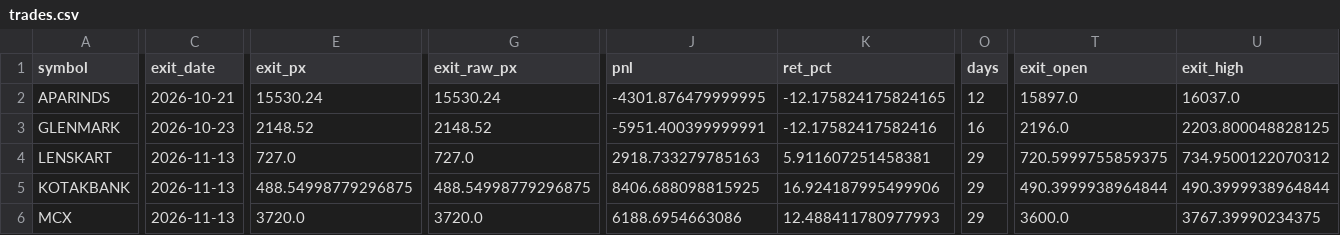
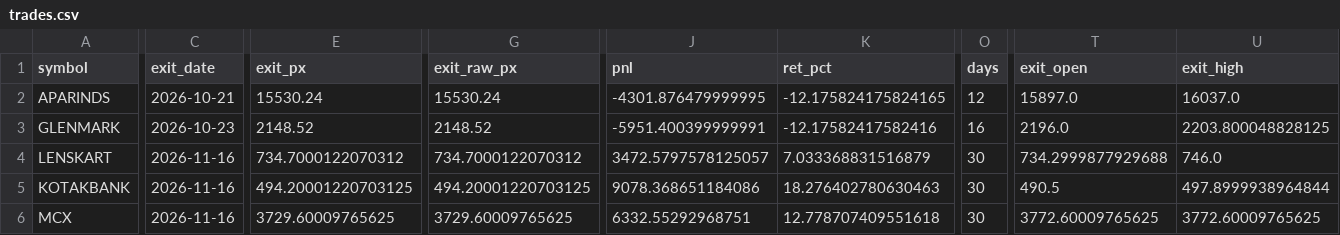
Before and after one commit to Divyang2411/ICHIMOKU-PAPER-TRADING, a CSV file: paper/trades.csv, drawn as a sheet; only a part is shown, gaps mark what is left out; the diff covers the shown part only; the diff names each change by its address in the sheet, - before the commit and + after, or states it on an @@ line.

Commit message:
Paper trade 2026-11-17

```diff
--- a/paper/trades.csv
+++ b/paper/trades.csv
-C4:C6 (exit_date): 2026-11-13
+C4:C6 (exit_date): 2026-11-16
-E4 (exit_px): 727.0
+E4 (exit_px): 734.7000122070312
-G4 (exit_raw_px): 727.0
+G4 (exit_raw_px): 734.7000122070312
-J4 (pnl): 2918.733279785163
+J4 (pnl): 3472.5797578125057
-K4 (ret_pct): 5.911607251458381
+K4 (ret_pct): 7.033368831516879
-O4:O6 (days): 29
+O4:O6 (days): 30
-T4 (exit_open): 720.5999755859375
+T4 (exit_open): 734.2999877929688
-U4 (exit_high): 734.9500122070312
+U4 (exit_high): 746.0
-E5 (exit_px): 488.54998779296875
+E5 (exit_px): 494.20001220703125
-G5 (exit_raw_px): 488.54998779296875
+G5 (exit_raw_px): 494.20001220703125
-J5 (pnl): 8406.688098815925
+J5 (pnl): 9078.368651184086
-K5 (ret_pct): 16.924187995499906
+K5 (ret_pct): 18.276402780630463
-T5 (exit_open): 490.3999938964844
+T5 (exit_open): 490.5
-U5 (exit_high): 490.3999938964844
+U5 (exit_high): 497.8999938964844
-E6 (exit_px): 3720.0
+E6 (exit_px): 3729.60009765625
-G6 (exit_raw_px): 3720.0
+G6 (exit_raw_px): 3729.60009765625
-J6 (pnl): 6188.6954663086
+J6 (pnl): 6332.55292968751
-K6 (ret_pct): 12.488411780977993
+K6 (ret_pct): 12.778707409551618
-T6 (exit_open): 3600.0
+T6 (exit_open): 3772.60009765625
-U6 (exit_high): 3767.39990234375
+U6 (exit_high): 3772.60009765625
```
Also changed, not shown: 80 edited cells elsewhere in this file, paper/equity.csv, paper/positions.csv, 2 other files.
